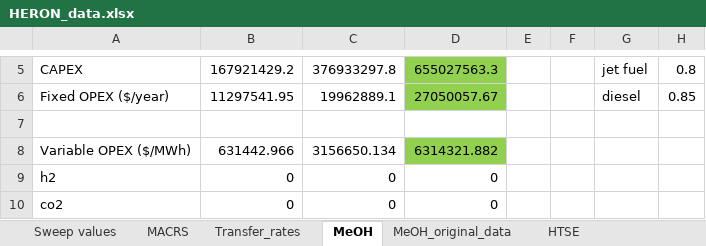
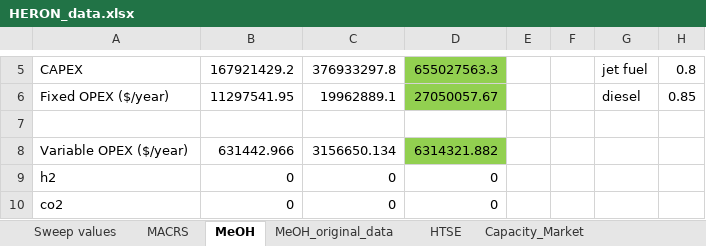
Before and after one commit to mgarrouste/FORCE, an Excel workbook: use_cases/LWR_MeOH_2023/data/HERON_data.xlsx, sheet MeOH, drawn as a sheet; only a part is shown, gaps mark what is left out; values as stored, in another font and other column widths than the file's, no borders; charts and pictures not drawn; the diff names each change by its address in the sheet, - before the commit and + after, or states it on an @@ line.

```diff
--- a/use_cases/LWR_MeOH_2023/data/HERON_data.xlsx (sheet MeOH)
+++ b/use_cases/LWR_MeOH_2023/data/HERON_data.xlsx (sheet MeOH)
-sheet tab: Transfer_rates
-A8: Variable OPEX ($/MWh)
+A8: Variable OPEX ($/year)
```
Also changed, not shown: sheet Sweep values.
